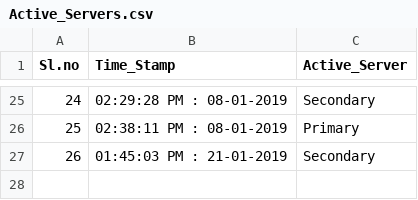
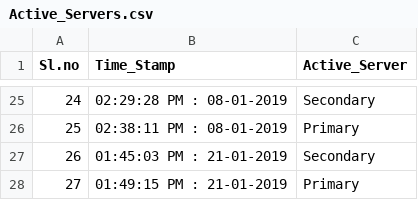
Before and after one commit to vijaykkumar/SPM, a CSV file: Active_Servers.csv, drawn as a sheet; only a part is shown, gaps mark what is left out; the diff names each change by its address in the sheet, - before the commit and + after, or states it on an @@ line.

Commit message:
Active server changes

```diff
--- a/Active_Servers.csv
+++ b/Active_Servers.csv
+row 28: 27 | 01:49:15 PM : 21-01-2019 | Primary
```
